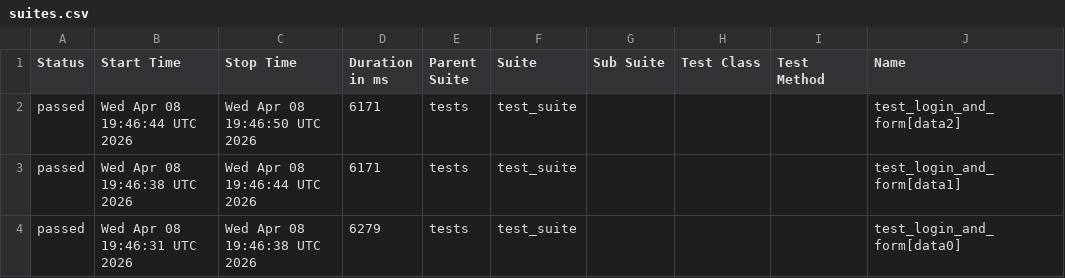
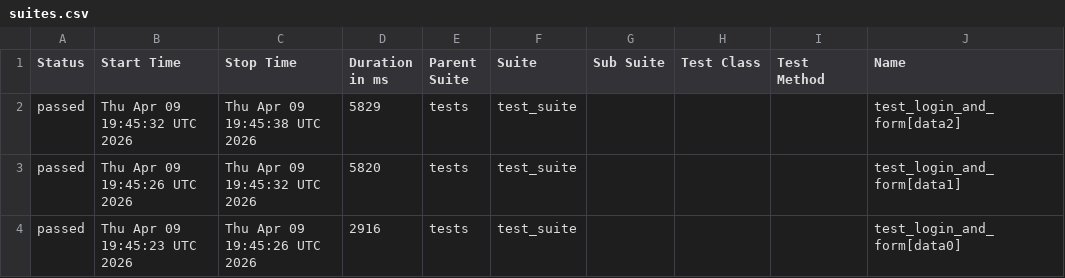
Before and after one commit to harshamaiya99/selenium-pytest-allure-github_actions, a CSV file: data/suites.csv, drawn as a sheet; only a part is shown; the diff names each change by its address in the sheet, - before the commit and + after, or states it on an @@ line.

```diff
--- a/data/suites.csv
+++ b/data/suites.csv
-B2 (Start Time): Wed Apr 08 19:46:44 UTC 2026
+B2 (Start Time): Thu Apr 09 19:45:32 UTC 2026
-C2 (Stop Time): Wed Apr 08 19:46:50 UTC 2026
+C2 (Stop Time): Thu Apr 09 19:45:38 UTC 2026
-D2 (Duration in ms): 6171
+D2 (Duration in ms): 5829
-B3 (Start Time): Wed Apr 08 19:46:38 UTC 2026
+B3 (Start Time): Thu Apr 09 19:45:26 UTC 2026
-C3 (Stop Time): Wed Apr 08 19:46:44 UTC 2026
+C3 (Stop Time): Thu Apr 09 19:45:32 UTC 2026
-D3 (Duration in ms): 6171
+D3 (Duration in ms): 5820
-B4 (Start Time): Wed Apr 08 19:46:31 UTC 2026
+B4 (Start Time): Thu Apr 09 19:45:23 UTC 2026
-C4 (Stop Time): Wed Apr 08 19:46:38 UTC 2026
+C4 (Stop Time): Thu Apr 09 19:45:26 UTC 2026
-D4 (Duration in ms): 6279
+D4 (Duration in ms): 2916
```
Also changed, not shown: 27 other files.
